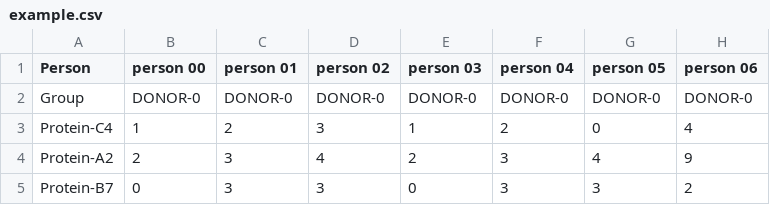
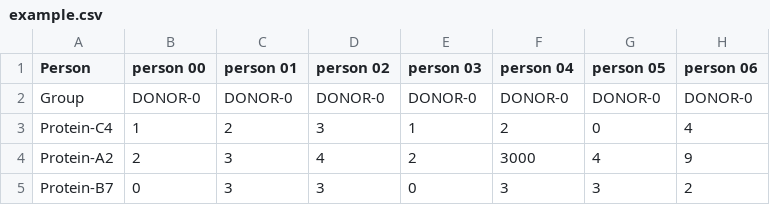
Before and after one commit to robertsilen/GroupAnalysis, a CSV file: example.csv, drawn as a sheet; only a part is shown; the diff names each change by its address in the sheet, - before the commit and + after, or states it on an @@ line.

```diff
--- a/example.csv
+++ b/example.csv
-F4 (person 04): 3
+F4 (person 04): 3000
```
Also changed, not shown: 2 other files.
